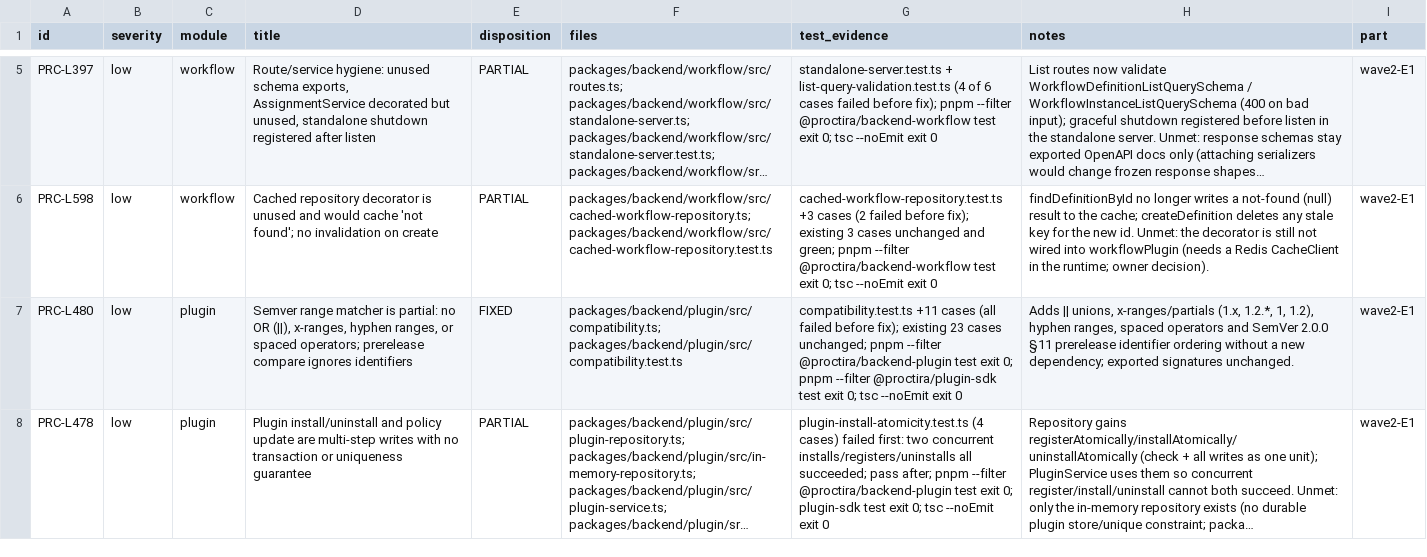
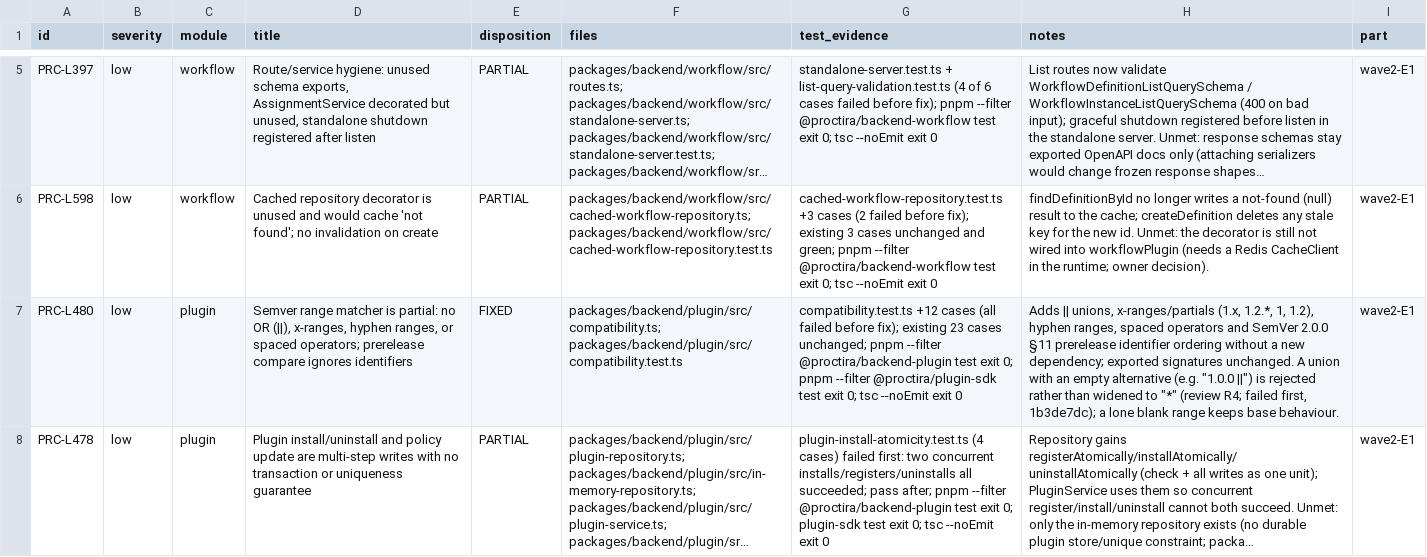
Before and after one commit to dbn1972/ProctiraErp, a CSV file: docs/audits/remediation/school_ops_batch1_DISPOSITIONS_2026-10-25.csv, drawn as a sheet; only a part is shown, gaps mark what is left out; long unchanged cells end in …; the diff covers the shown part only; the diff names each change by its address in the sheet, - before the commit and + after, or states it on an @@ line.

Commit message:
docs(audit): update school-ops batch1 dispositions after review pass 1 (PRC-M343 PRC-M604 PRC-L480 PRC-L143)

```diff
--- a/docs/audits/remediation/school_ops_batch1_DISPOSITIONS_2026-10-25.csv
+++ b/docs/audits/remediation/school_ops_batch1_DISPOSITIONS_2026-10-25.csv
-G7 (test_evidence): compatibility.test.ts +11 cases (all…
+G7 (test_evidence): compatibility.test.ts +12 cases (all…
-H7 (notes): …signatures unchanged.
+H7 (notes): …signatures unchanged. A union with an empty alternative (e.g. "1.0.0 ||") is rejected rather than widened to "*" (review R4; failed first, 1b3de7dc); a lone blank range keeps base behaviour.
```
Also changed, not shown: 8 edited cells elsewhere in this file.
